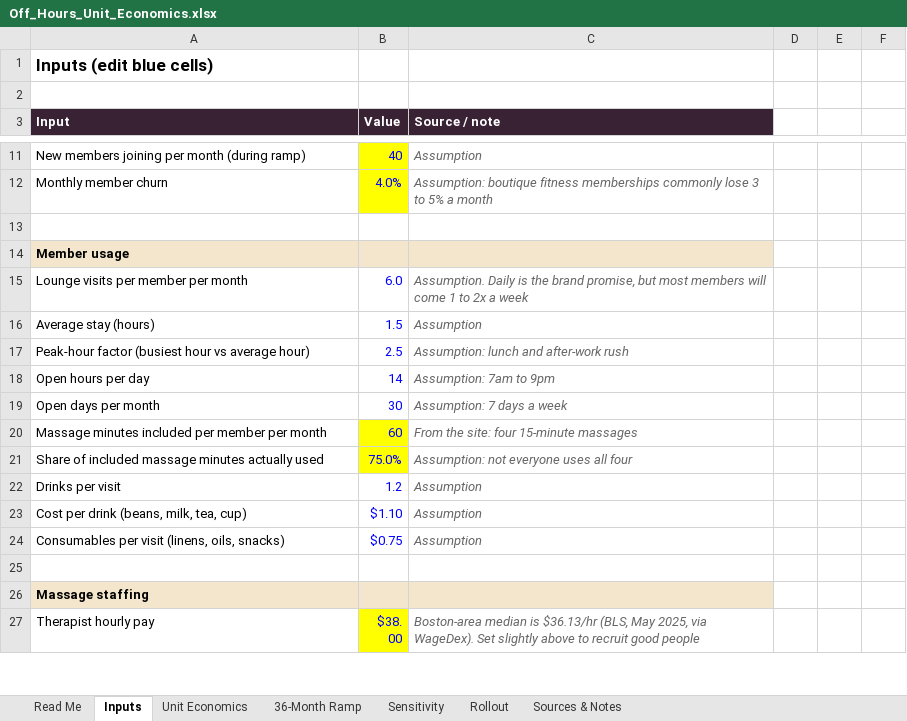
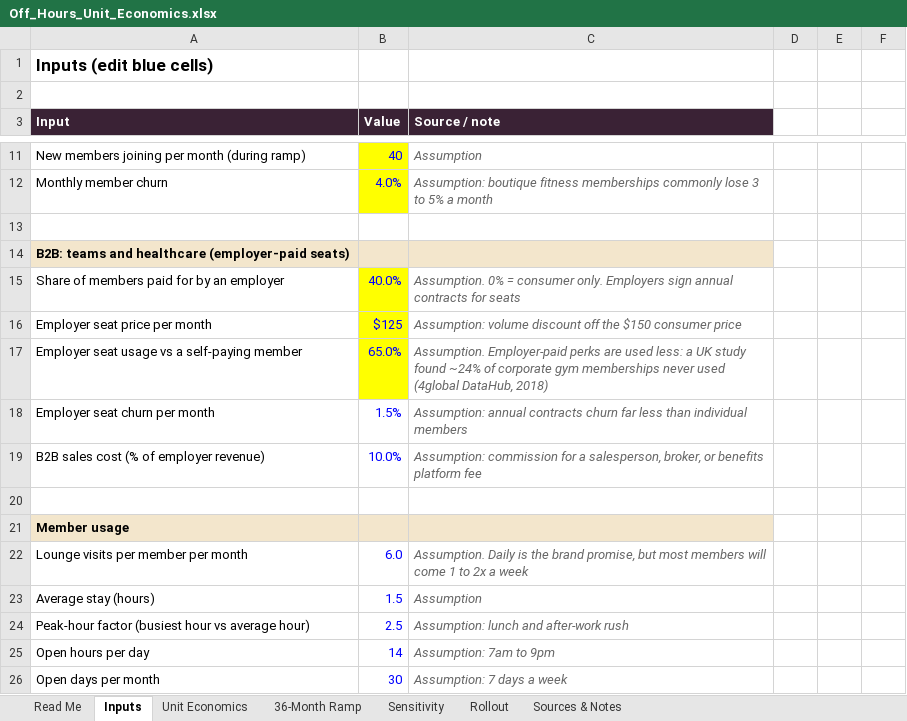
Before and after one commit to manali-sagar/effective-broccoli, an Excel workbook: off-hours/Off_Hours_Unit_Economics.xlsx, sheet Inputs, drawn as a sheet; only a part is shown, gaps mark what is left out; the shorter side is filled out with more unchanged rows; values as stored, in another font and other column widths than the file's, no borders; the diff names each change by its address in the sheet, - before the commit and + after, or states it on an @@ line.

```diff
--- a/off-hours/Off_Hours_Unit_Economics.xlsx (sheet Inputs)
+++ b/off-hours/Off_Hours_Unit_Economics.xlsx (sheet Inputs)
+row 14: B2B: teams and healthcare (employer-paid seats)
+row 15: Share of members paid for by an employer | 40.0% | Assumption. 0% = consumer only. Employers sign annual contracts for seats
+row 16: Employer seat price per month | $125 | Assumption: volume discount off the $150 consumer price
+row 17: Employer seat usage vs a self-paying member | 65.0% | Assumption. Employer-paid perks are used less: a UK study found ~24% of corporate gym memberships never used (4global DataHub, 2018)
+row 18: Employer seat churn per month | 1.5% | Assumption: annual contracts churn far less than individual members
+row 19: B2B sales cost (% of employer revenue) | 10.0% | Assumption: commission for a salesperson, broker, or benefits platform fee
+row 20: (empty)
```
Also changed, not shown: sheet 36-Month Ramp, sheet Sensitivity, sheet Unit Economics, sheet Rollout, sheet Sources & Notes, sheet Read Me, formulas that keep their value.
